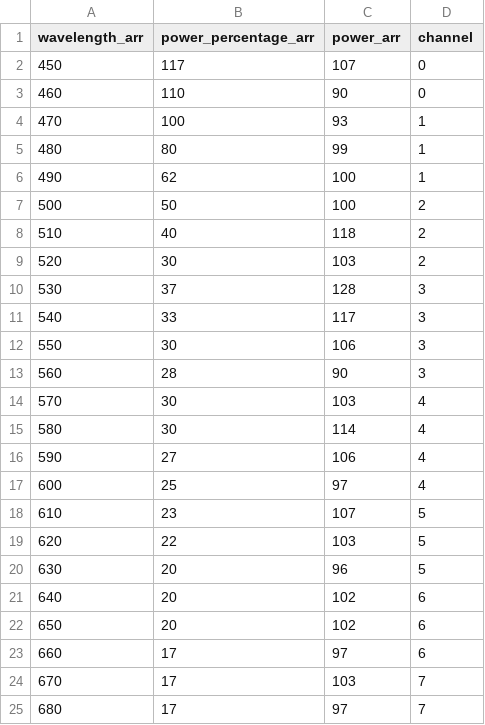
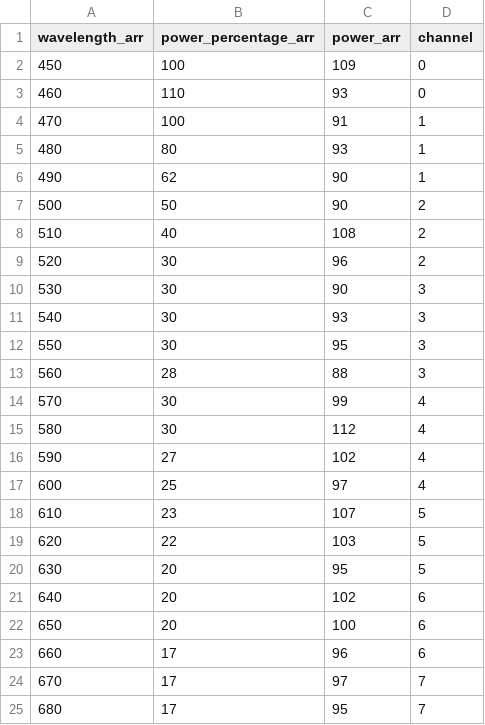
Before and after one commit to Coffeeyaya/LAB-auto-measurement-public, a CSV file: wavelength_power.csv, drawn as a sheet.

Commit message:
wavelength

```diff
--- a/wavelength_power.csv
+++ b/wavelength_power.csv
@@ -1,17 +1,17 @@
 wavelength_arr,power_percentage_arr,power_arr,channel
-450,117,107,0
-460,110,90,0
-470,100,93,1
-480,80,99,1
-490,62,100,1
-500,50,100,2
-510,40,118,2
-520,30,103,2
-530,37,128,3
-540,33,117,3
-550,30,106,3
-560,28,90,3
-570,30,103,4
-580,30,114,4
-590,27,106,4
+450,100,109,0
+460,110,93,0
+470,100,91,1
+480,80,93,1
+490,62,90,1
+500,50,90,2
+510,40,108,2
+520,30,96,2
+530,30,90,3
+540,30,93,3
+550,30,95,3
+560,28,88,3
+570,30,99,4
+580,30,112,4
+590,27,102,4
 600,25,97,4
@@ -19,7 +19,7 @@ wavelength_arr,power_percentage_arr,power_arr,channel
 620,22,103,5
-630,20,96,5
+630,20,95,5
 640,20,102,6
-650,20,102,6
-660,17,97,6
-670,17,103,7
-680,17,97,7
+650,20,100,6
+660,17,96,6
+670,17,97,7
+680,17,95,7
```
